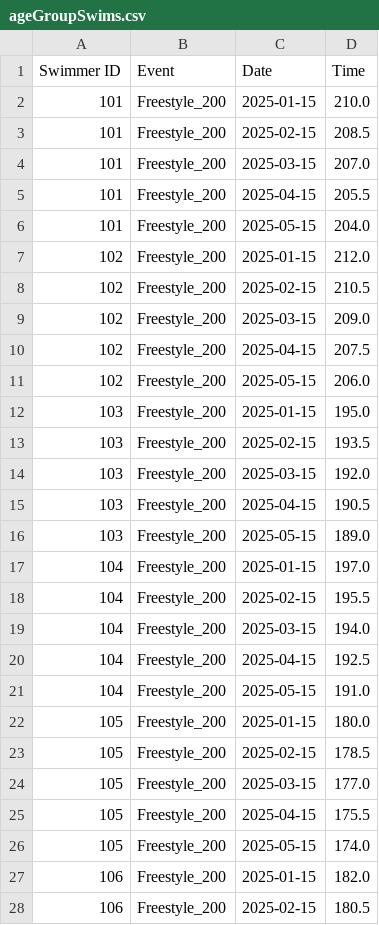
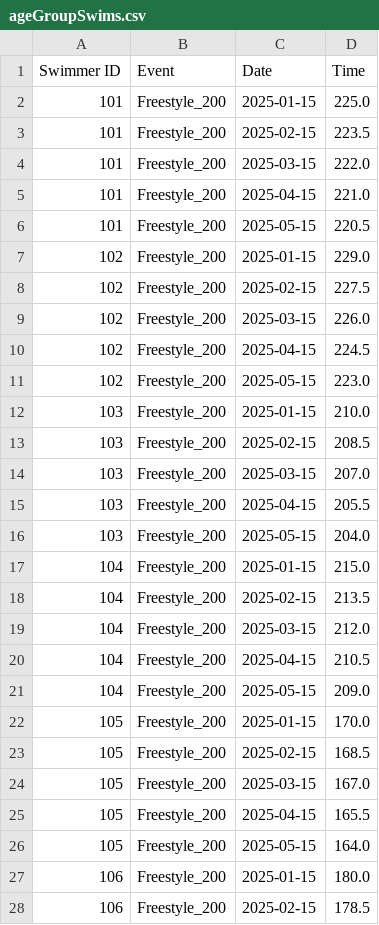
Before and after one commit to SACHSTech/2-14-oop-design-project-JustinM12345, a CSV file: src/ageGroupSwims.csv, drawn as a sheet; only a part is shown; the diff covers the shown part only.

Commit message:
Readjusted age group swims so there are propotential swimmers + added propotential method based on a benchmark i made

```diff
--- a/src/ageGroupSwims.csv
+++ b/src/ageGroupSwims.csv
@@ -1,28 +1,28 @@
 Swimmer ID,Event,Date,Time
-101,Freestyle_200,2025-01-15,210.0
-101,Freestyle_200,2025-02-15,208.5
-101,Freestyle_200,2025-03-15,207.0
-101,Freestyle_200,2025-04-15,205.5
-101,Freestyle_200,2025-05-15,204.0
-102,Freestyle_200,2025-01-15,212.0
-102,Freestyle_200,2025-02-15,210.5
-102,Freestyle_200,2025-03-15,209.0
-102,Freestyle_200,2025-04-15,207.5
-102,Freestyle_200,2025-05-15,206.0
-103,Freestyle_200,2025-01-15,195.0
-103,Freestyle_200,2025-02-15,193.5
-103,Freestyle_200,2025-03-15,192.0
-103,Freestyle_200,2025-04-15,190.5
-103,Freestyle_200,2025-05-15,189.0
-104,Freestyle_200,2025-01-15,197.0
-104,Freestyle_200,2025-02-15,195.5
-104,Freestyle_200,2025-03-15,194.0
-104,Freestyle_200,2025-04-15,192.5
-104,Freestyle_200,2025-05-15,191.0
-105,Freestyle_200,2025-01-15,180.0
-105,Freestyle_200,2025-02-15,178.5
-105,Freestyle_200,2025-03-15,177.0
-105,Freestyle_200,2025-04-15,175.5
-105,Freestyle_200,2025-05-15,174.0
-106,Freestyle_200,2025-01-15,182.0
-106,Freestyle_200,2025-02-15,180.5
+101,Freestyle_200,2025-01-15,225.0
+101,Freestyle_200,2025-02-15,223.5
+101,Freestyle_200,2025-03-15,222.0
+101,Freestyle_200,2025-04-15,221.0
+101,Freestyle_200,2025-05-15,220.5
+102,Freestyle_200,2025-01-15,229.0
+102,Freestyle_200,2025-02-15,227.5
+102,Freestyle_200,2025-03-15,226.0
+102,Freestyle_200,2025-04-15,224.5
+102,Freestyle_200,2025-05-15,223.0
+103,Freestyle_200,2025-01-15,210.0
+103,Freestyle_200,2025-02-15,208.5
+103,Freestyle_200,2025-03-15,207.0
+103,Freestyle_200,2025-04-15,205.5
+103,Freestyle_200,2025-05-15,204.0
+104,Freestyle_200,2025-01-15,215.0
+104,Freestyle_200,2025-02-15,213.5
+104,Freestyle_200,2025-03-15,212.0
+104,Freestyle_200,2025-04-15,210.5
+104,Freestyle_200,2025-05-15,209.0
+105,Freestyle_200,2025-01-15,170.0
+105,Freestyle_200,2025-02-15,168.5
+105,Freestyle_200,2025-03-15,167.0
+105,Freestyle_200,2025-04-15,165.5
+105,Freestyle_200,2025-05-15,164.0
+106,Freestyle_200,2025-01-15,180.0
+106,Freestyle_200,2025-02-15,178.5
```
Also changed, not shown: 23 edited cells elsewhere in this file, 2 other files.
